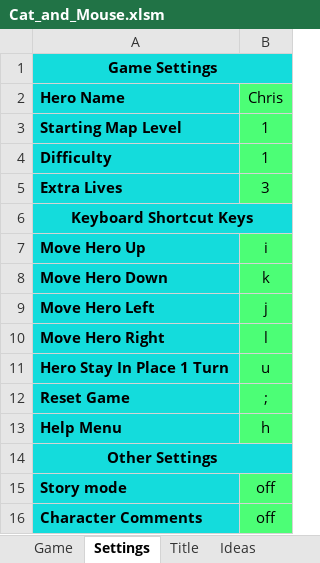
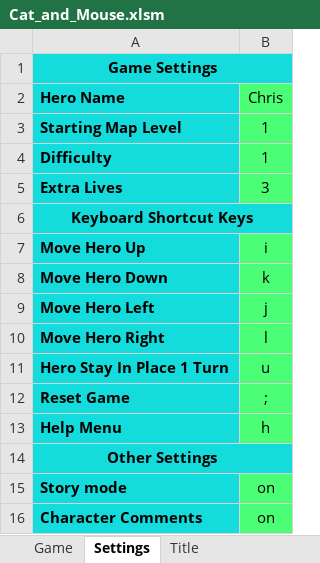
Before and after one commit to ChrisK847/Cat_and_Mouse, an Excel workbook: Cat_and_Mouse/Cat_and_Mouse.xlsm, sheet Settings, drawn as a sheet; values as stored, in another font and other column widths than the file's, no borders; the diff names each change by its address in the sheet, - before the commit and + after, or states it on an @@ line.

```diff
--- a/Cat_and_Mouse/Cat_and_Mouse.xlsm (sheet Settings)
+++ b/Cat_and_Mouse/Cat_and_Mouse.xlsm (sheet Settings)
-sheet tab: Ideas
-B15:B16 (Chris): off
+B15:B16 (Chris): on
```
Also changed, not shown: sheet Game, charts or pictures.
